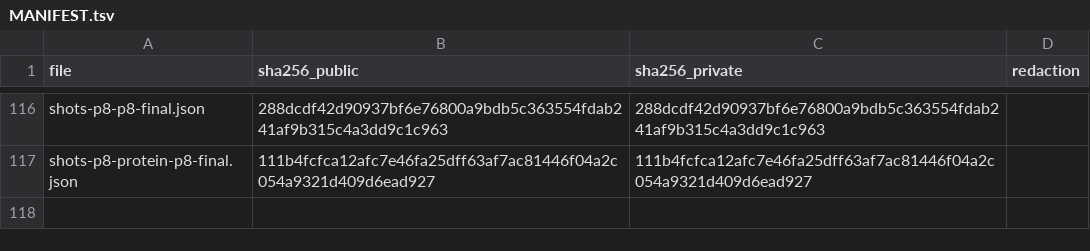
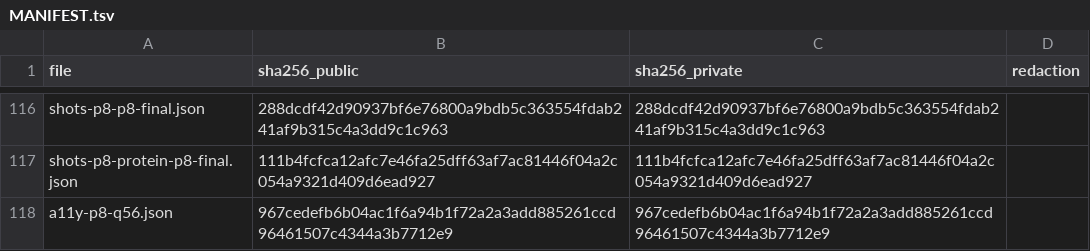
Before and after one commit to mohamedbechirkefi/helix-research, a TSV file: journal/results/helix-app-e2e/MANIFEST.tsv, drawn as a sheet; only a part is shown, gaps mark what is left out.

```diff
--- a/journal/results/helix-app-e2e/MANIFEST.tsv
+++ b/journal/results/helix-app-e2e/MANIFEST.tsv
@@ -117 +117,2 @@ shots-p8-p8-final.json	288dcdf42d90937bf6e76800a9bdb5c363554fdab241af9b315c4a3dd
 shots-p8-protein-p8-final.json	111b4fcfca12afc7e46fa25dff63af7ac81446f04a2c054a9321d409d6ead927	111b4fcfca12afc7e46fa25dff63af7ac81446f04a2c054a9321d409d6ead927	
+a11y-p8-q56.json	967cedefb6b04ac1f6a94b1f72a2a3add885261ccd96461507c4344a3b7712e9	967cedefb6b04ac1f6a94b1f72a2a3add885261ccd96461507c4344a3b7712e9	
```
Also changed, not shown: 3 other files.
